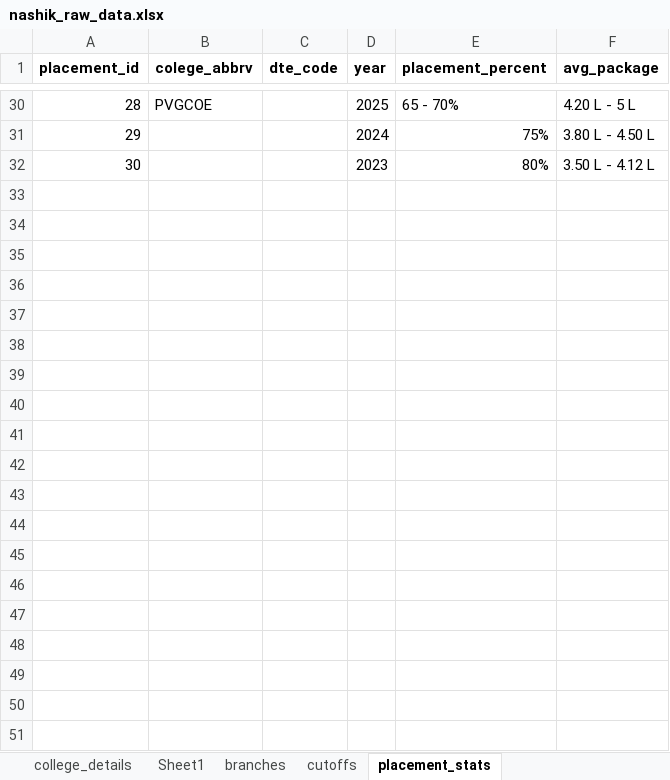
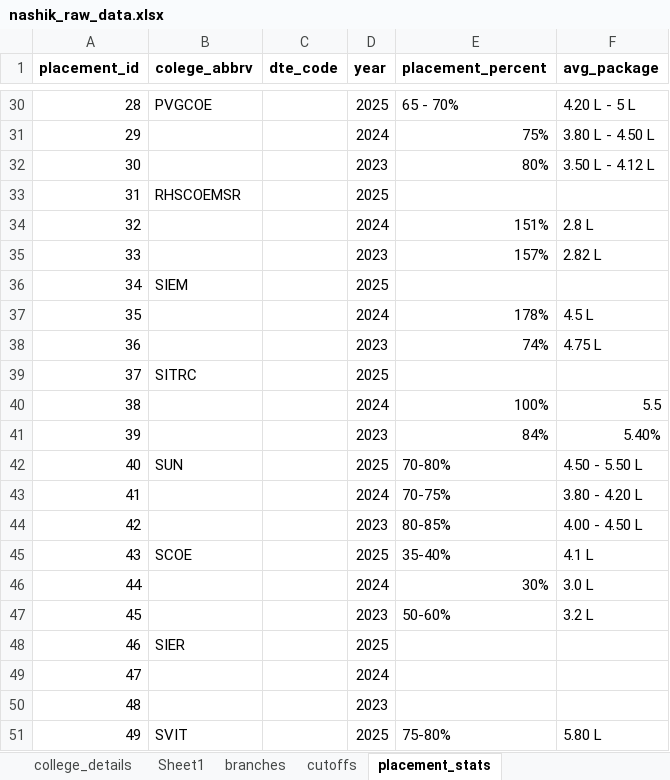
Before and after one commit to grishma-chitte/DSE-Compass, an Excel workbook: data/raw_data/nashik_raw_data.xlsx, sheet placement_stats, drawn as a sheet; only a part is shown, gaps mark what is left out; values as stored, in another font and other column widths than the file's, no borders; the diff covers the shown part only; the diff names each change by its address in the sheet, - before the commit and + after, or states it on an @@ line.

```diff
--- a/data/raw_data/nashik_raw_data.xlsx (sheet placement_stats)
+++ b/data/raw_data/nashik_raw_data.xlsx (sheet placement_stats)
+row 33: 31 | RHSCOEMSR |  | 2025
+row 34: 32 |  |  | 2024 | 151% | 2.8 L
+row 35: 33 |  |  | 2023 | 157% | 2.82 L
+row 36: 34 | SIEM |  | 2025
+row 37: 35 |  |  | 2024 | 178% | 4.5 L
+row 38: 36 |  |  | 2023 | 74% | 4.75 L
+row 39: 37 | SITRC |  | 2025
+row 40: 38 |  |  | 2024 | 100% | 5.5
+row 41: 39 |  |  | 2023 | 84% | 5.40%
+row 42: 40 | SUN |  | 2025 | 70-80% | 4.50 - 5.50 L
+row 43: 41 |  |  | 2024 | 70-75% | 3.80 - 4.20 L
+row 44: 42 |  |  | 2023 | 80-85% | 4.00 - 4.50 L
+row 45: 43 | SCOE |  | 2025 | 35-40% | 4.1 L
+row 46: 44 |  |  | 2024 | 30% | 3.0 L
+row 47: 45 |  |  | 2023 | 50-60% | 3.2 L
+row 48: 46 | SIER |  | 2025
+row 49: 47 |  |  | 2024
+row 50: 48 |  |  | 2023
+row 51: 49 | SVIT |  | 2025 | 75-80% | 5.80 L
```
Also changed, not shown: 21 added rows elsewhere in this sheet, sheet branches, sheet college_details, sheet cutoffs, sheet Sheet1, data/docs/proposed_schema (v3).xlsx, 1 other file.
